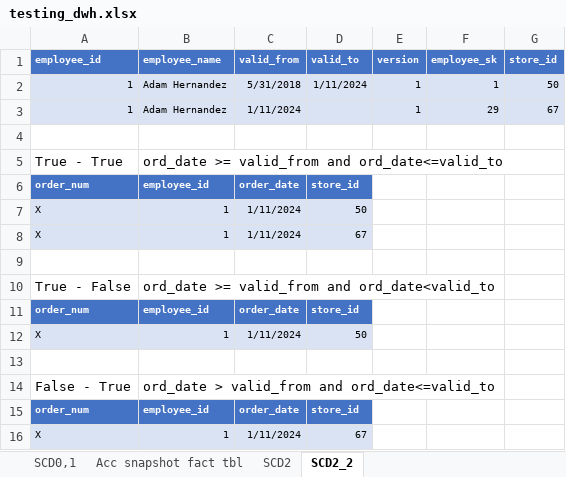
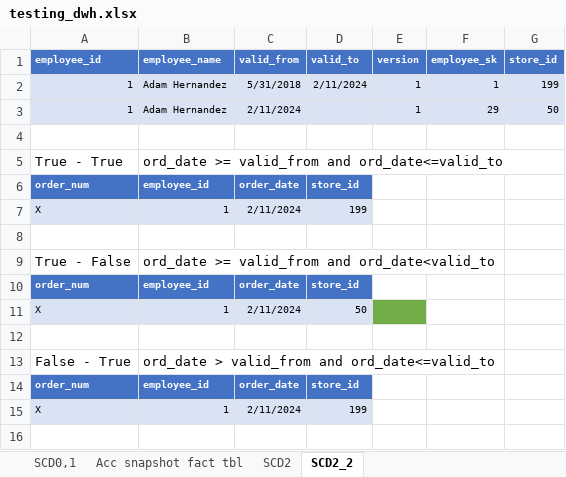
Before and after one commit to team-data-science/dimensional-data-modeling, an Excel workbook: assets_files/testing_dwh.xlsx, sheet SCD2_2, drawn as a sheet; values as stored, in another font and other column widths than the file's, no borders; removed rows and columns are numbered as before the commit, all else as after; the diff names each change by its address in the sheet, - before the commit and + after, or states it on an @@ line.

```diff
--- a/assets_files/testing_dwh.xlsx (sheet SCD2_2)
+++ b/assets_files/testing_dwh.xlsx (sheet SCD2_2)
-D2 (valid_to): 1/11/2024
+D2 (valid_to): 2/11/2024
-G2 (store_id): 50
+G2 (store_id): 199
-C3 (valid_from): 1/11/2024
+C3 (valid_from): 2/11/2024
-G3 (store_id): 67
+G3 (store_id): 50
-C7 (valid_from): 1/11/2024
+C7 (valid_from): 2/11/2024
-D7 (valid_to): 50
+D7 (valid_to): 199
-row 8: X | 1 | 1/11/2024 | 67
-C11 (valid_from): 1/11/2024
+C11 (valid_from): 2/11/2024
-E11 fill: none
+E11 fill: #70AD47
-C15 (valid_from): 1/11/2024
+C15 (valid_from): 2/11/2024
-D15 (valid_to): 67
+D15 (valid_to): 199
```
Also changed, not shown: 7 other files.
